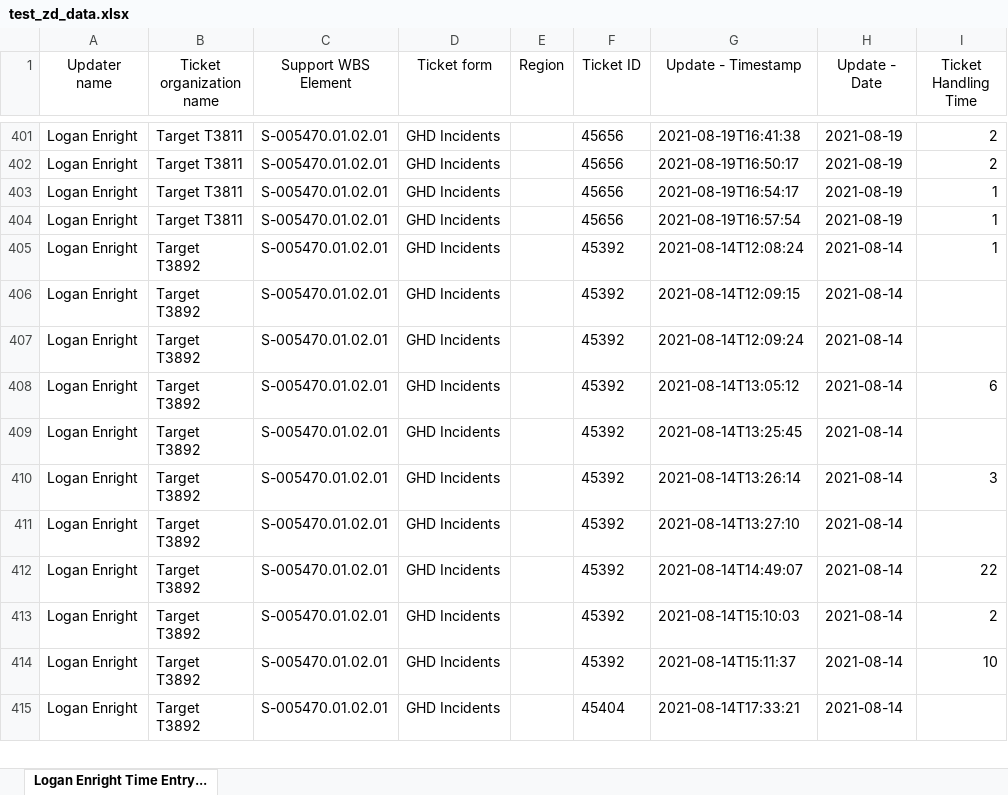
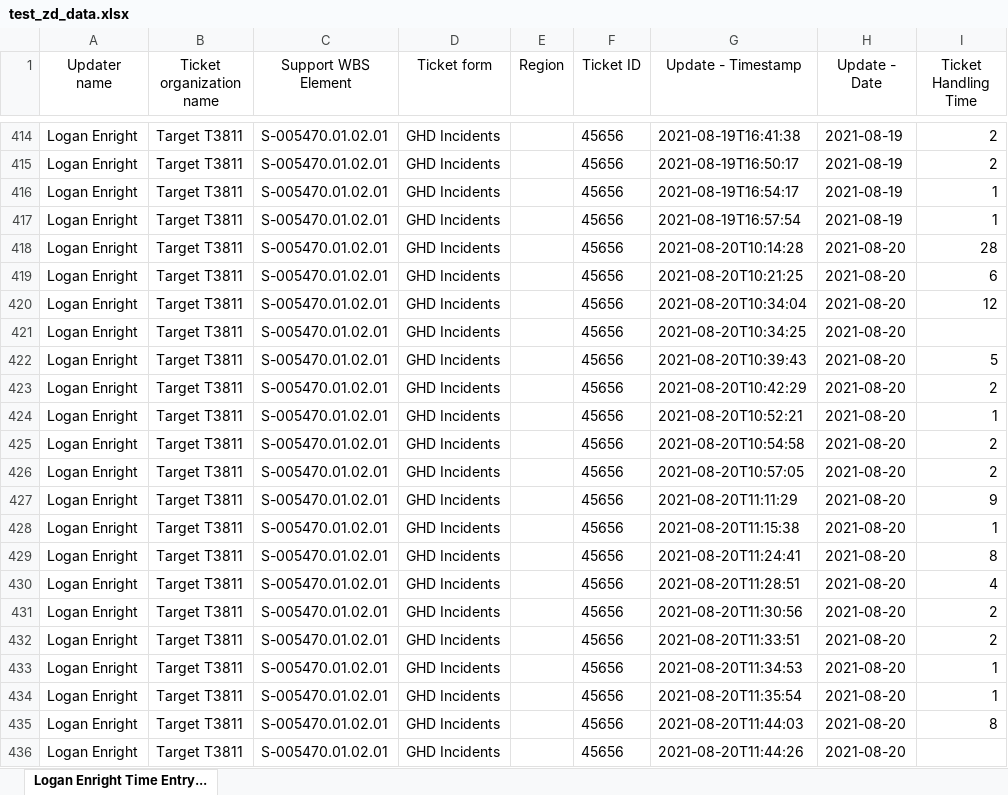
Before and after one commit to Dylan-Dotti/GHD-Auto-Time-Entry, an Excel workbook: testing/test_data/test_zd_data.xlsx, sheet Logan Enright Time Entry..., drawn as a sheet; only a part is shown, gaps mark what is left out; the shorter side is filled out with more unchanged rows; values as stored, in another font and other column widths than the file's, no borders; the diff covers the shown part only; the diff names each change by its address in the sheet, - before the commit and + after, or states it on an @@ line.

```diff
--- a/testing/test_data/test_zd_data.xlsx (sheet Logan Enright Time Entry...)
+++ b/testing/test_data/test_zd_data.xlsx (sheet Logan Enright Time Entry...)
+row 418: Logan Enright | Target T3811 | S-005470.01.02.01 | GHD Incidents |  | 45656 | 2021-08-20T10:14:28 | 2021-08-20 | 28
+row 419: Logan Enright | Target T3811 | S-005470.01.02.01 | GHD Incidents |  | 45656 | 2021-08-20T10:21:25 | 2021-08-20 | 6
+row 420: Logan Enright | Target T3811 | S-005470.01.02.01 | GHD Incidents |  | 45656 | 2021-08-20T10:34:04 | 2021-08-20 | 12
+row 421: Logan Enright | Target T3811 | S-005470.01.02.01 | GHD Incidents |  | 45656 | 2021-08-20T10:34:25 | 2021-08-20
+row 422: Logan Enright | Target T3811 | S-005470.01.02.01 | GHD Incidents |  | 45656 | 2021-08-20T10:39:43 | 2021-08-20 | 5
+row 423: Logan Enright | Target T3811 | S-005470.01.02.01 | GHD Incidents |  | 45656 | 2021-08-20T10:42:29 | 2021-08-20 | 2
+row 424: Logan Enright | Target T3811 | S-005470.01.02.01 | GHD Incidents |  | 45656 | 2021-08-20T10:52:21 | 2021-08-20 | 1
+row 425: Logan Enright | Target T3811 | S-005470.01.02.01 | GHD Incidents |  | 45656 | 2021-08-20T10:54:58 | 2021-08-20 | 2
+row 426: Logan Enright | Target T3811 | S-005470.01.02.01 | GHD Incidents |  | 45656 | 2021-08-20T10:57:05 | 2021-08-20 | 2
+row 427: Logan Enright | Target T3811 | S-005470.01.02.01 | GHD Incidents |  | 45656 | 2021-08-20T11:11:29 | 2021-08-20 | 9
+row 428: Logan Enright | Target T3811 | S-005470.01.02.01 | GHD Incidents |  | 45656 | 2021-08-20T11:15:38 | 2021-08-20 | 1
+row 429: Logan Enright | Target T3811 | S-005470.01.02.01 | GHD Incidents |  | 45656 | 2021-08-20T11:24:41 | 2021-08-20 | 8
+row 430: Logan Enright | Target T3811 | S-005470.01.02.01 | GHD Incidents |  | 45656 | 2021-08-20T11:28:51 | 2021-08-20 | 4
+row 431: Logan Enright | Target T3811 | S-005470.01.02.01 | GHD Incidents |  | 45656 | 2021-08-20T11:30:56 | 2021-08-20 | 2
+row 432: Logan Enright | Target T3811 | S-005470.01.02.01 | GHD Incidents |  | 45656 | 2021-08-20T11:33:51 | 2021-08-20 | 2
+row 433: Logan Enright | Target T3811 | S-005470.01.02.01 | GHD Incidents |  | 45656 | 2021-08-20T11:34:53 | 2021-08-20 | 1
+row 434: Logan Enright | Target T3811 | S-005470.01.02.01 | GHD Incidents |  | 45656 | 2021-08-20T11:35:54 | 2021-08-20 | 1
+row 435: Logan Enright | Target T3811 | S-005470.01.02.01 | GHD Incidents |  | 45656 | 2021-08-20T11:44:03 | 2021-08-20 | 8
+row 436: Logan Enright | Target T3811 | S-005470.01.02.01 | GHD Incidents |  | 45656 | 2021-08-20T11:44:26 | 2021-08-20
```
Also changed, not shown: 42 added rows elsewhere in this sheet, 4 other files.
